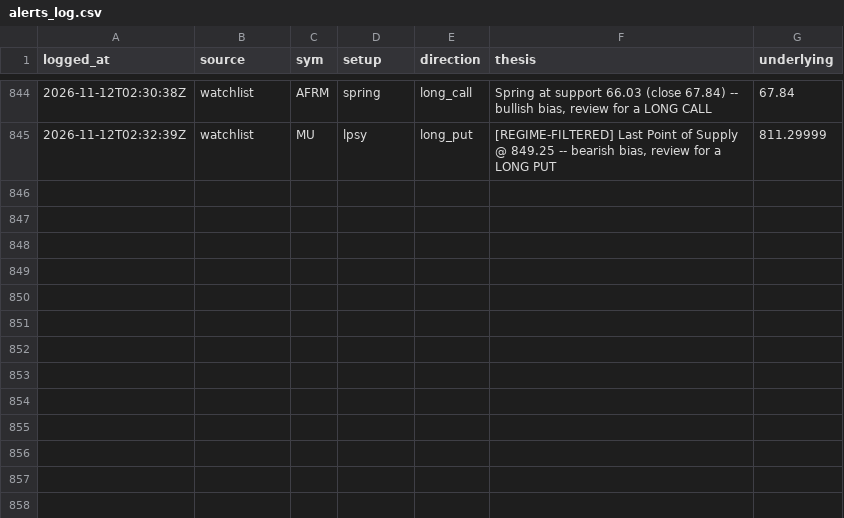
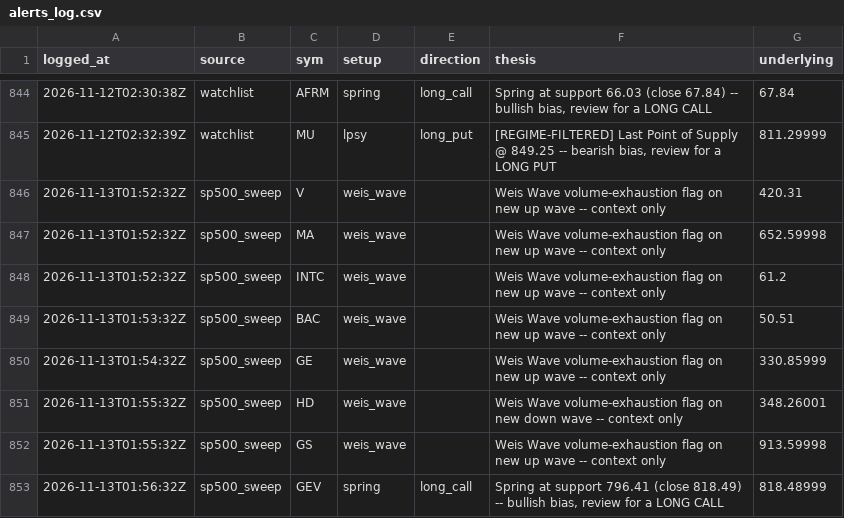
Before and after one commit to phani4393/wyckoff-scanner-ci, a CSV file: data/alerts_log.csv, drawn as a sheet; only a part is shown, gaps mark what is left out.

```diff
--- a/data/alerts_log.csv
+++ b/data/alerts_log.csv
@@ -845 +845,9 @@ logged_at,source,sym,setup,direction,thesis,underlying
 2026-11-12T02:32:39Z,watchlist,MU,lpsy,long_put,"[REGIME-FILTERED] Last Point of Supply @ 849.25 -- bearish bias, review for a LONG PUT",811.29999
+2026-11-13T01:52:32Z,sp500_sweep,V,weis_wave,,Weis Wave volume-exhaustion flag on new up wave -- context only,420.31
+2026-11-13T01:52:32Z,sp500_sweep,MA,weis_wave,,Weis Wave volume-exhaustion flag on new up wave -- context only,652.59998
+2026-11-13T01:52:32Z,sp500_sweep,INTC,weis_wave,,Weis Wave volume-exhaustion flag on new up wave -- context only,61.2
+2026-11-13T01:53:32Z,sp500_sweep,BAC,weis_wave,,Weis Wave volume-exhaustion flag on new up wave -- context only,50.51
+2026-11-13T01:54:32Z,sp500_sweep,GE,weis_wave,,Weis Wave volume-exhaustion flag on new up wave -- context only,330.85999
+2026-11-13T01:55:32Z,sp500_sweep,HD,weis_wave,,Weis Wave volume-exhaustion flag on new down wave -- context only,348.26001
+2026-11-13T01:55:32Z,sp500_sweep,GS,weis_wave,,Weis Wave volume-exhaustion flag on new up wave -- context only,913.59998
+2026-11-13T01:56:32Z,sp500_sweep,GEV,spring,long_call,"Spring at support 796.41 (close 818.49) -- bullish bias, review for a LONG CALL",818.48999
```
